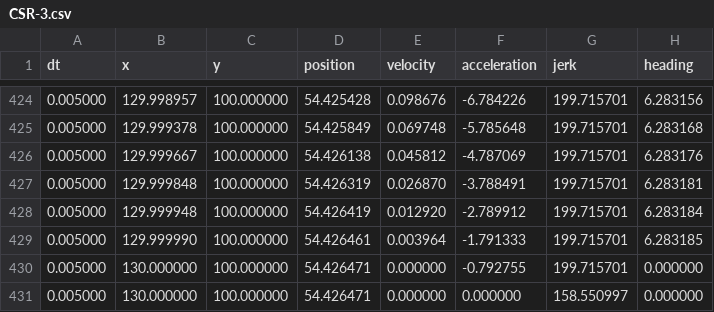
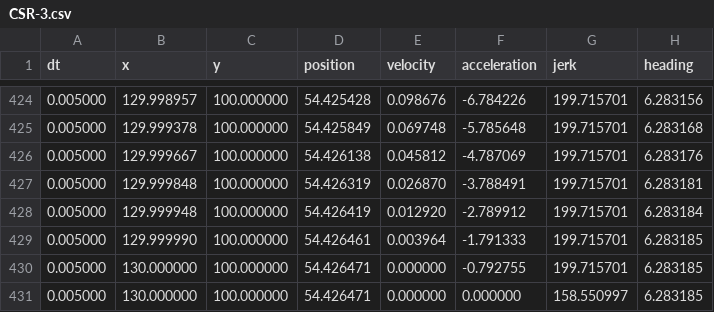
Before and after one commit to themilkenknights/MilkenKnights-PowerUp, a CSV file: paths/CSR-3.csv, drawn as a sheet; only a part is shown, gaps mark what is left out.

```diff
--- a/paths/CSR-3.csv
+++ b/paths/CSR-3.csv
@@ -429,3 +429,3 @@ dt,x,y,position,velocity,acceleration,jerk,heading
 0.005000,129.999990,100.000000,54.426461,0.003964,-1.791333,199.715701,6.283185
-0.005000,130.000000,100.000000,54.426471,0.000000,-0.792755,199.715701,0.000000
-0.005000,130.000000,100.000000,54.426471,0.000000,0.000000,158.550997,0.000000
+0.005000,130.000000,100.000000,54.426471,0.000000,-0.792755,199.715701,6.283185
+0.005000,130.000000,100.000000,54.426471,0.000000,0.000000,158.550997,6.283185
```
Also changed, not shown: paths/CSL-1.csv, paths/CSL-2.csv, 12 other files.
